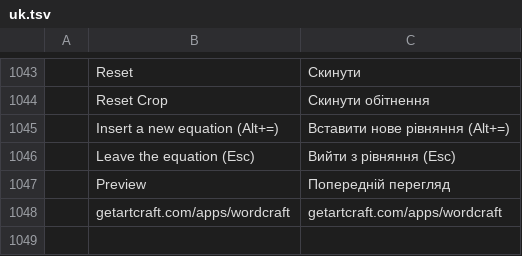
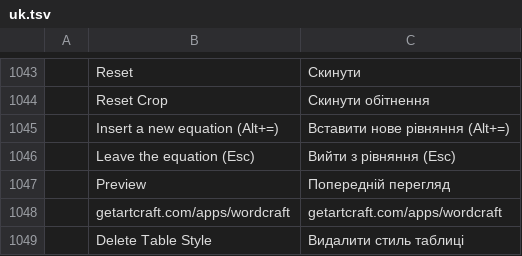
Before and after one commit to storytold/wordcraft, a TSV file: crates/ui-egui/src/i18n/uk.tsv, drawn as a sheet; only a part is shown, gaps mark what is left out.

```diff
--- a/crates/ui-egui/src/i18n/uk.tsv
+++ b/crates/ui-egui/src/i18n/uk.tsv
@@ -1048 +1048,2 @@
 	getartcraft.com/apps/wordcraft	getartcraft.com/apps/wordcraft
+	Delete Table Style	Видалити стиль таблиці
```
Also changed, not shown: crates/ui-egui/src/i18n/es.tsv, crates/ui-egui/src/i18n/ja.tsv, 15 other files.
